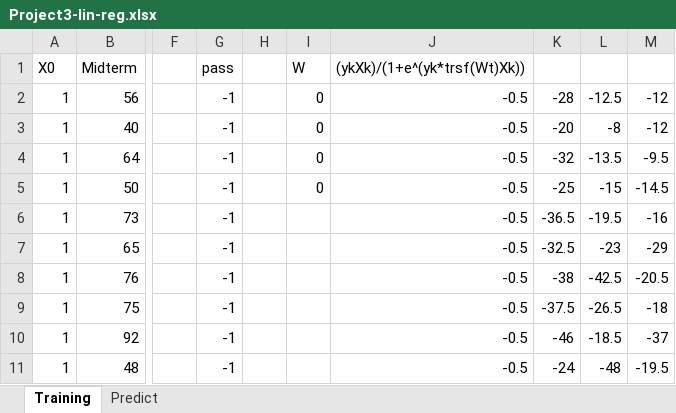
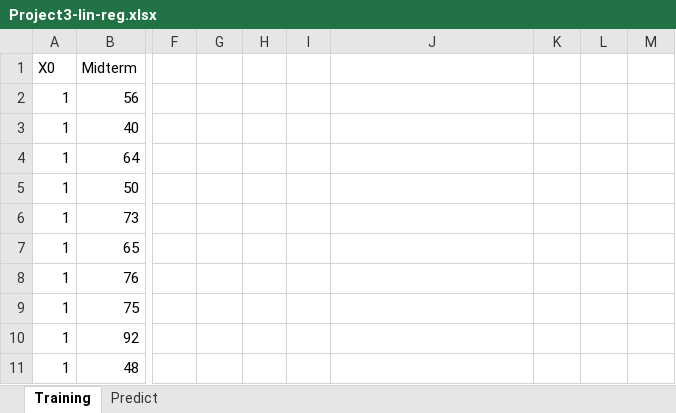
Before and after one commit to don-yi/Data-Sci-student-grade-regression, an Excel workbook: lin-reg/Project3-lin-reg.xlsx, sheet Training, drawn as a sheet; only a part is shown, gaps mark what is left out; values as stored, in another font and other column widths than the file's, no borders; the diff covers the shown part only; the diff names each change by its address in the sheet, - before the commit and + after, or states it on an @@ line.

```diff
--- a/lin-reg/Project3-lin-reg.xlsx (sheet Training)
+++ b/lin-reg/Project3-lin-reg.xlsx (sheet Training)
-G1: pass
+G1: (empty)
-I1: W
+I1: (empty)
-J1: (ykXk)/(1+e^(yk*trsf(Wt)Xk))
+J1: (empty)
-G2:G11: -1
+G2:G11: (empty)
-I2:I5: 0
+I2:I5: (empty)
-J2:J11: -0.5
+J2:J11: (empty)
-K2: -28
+K2: (empty)
-L2: -12.5
+L2: (empty)
-M2:M3: -12
+M2:M3: (empty)
-K3: -20
+K3: (empty)
-L3: -8
+L3: (empty)
-K4: -32
+K4: (empty)
-L4: -13.5
+L4: (empty)
-M4: -9.5
+M4: (empty)
-K5: -25
+K5: (empty)
-L5: -15
+L5: (empty)
-M5: -14.5
+M5: (empty)
-K6: -36.5
+K6: (empty)
-L6: -19.5
+L6: (empty)
-M6: -16
+M6: (empty)
-K7: -32.5
+K7: (empty)
-L7: -23
+L7: (empty)
-M7: -29
+M7: (empty)
-K8: -38
+K8: (empty)
-L8: -42.5
+L8: (empty)
-M8: -20.5
+M8: (empty)
-K9: -37.5
+K9: (empty)
-L9: -26.5
+L9: (empty)
-M9: -18
+M9: (empty)
-K10: -46
+K10: (empty)
-L10: -18.5
+L10: (empty)
-M10: -37
+M10: (empty)
-K11: -24
+K11: (empty)
-L11: -48
+L11: (empty)
-M11: -19.5
+M11: (empty)
```
Also changed, not shown: 1615 edited cells elsewhere in this sheet, 4 other files.
